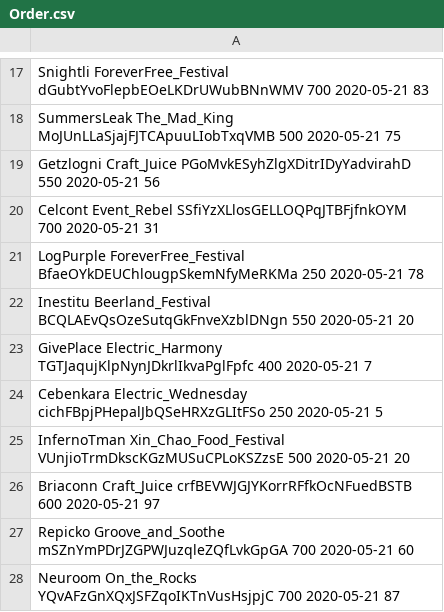
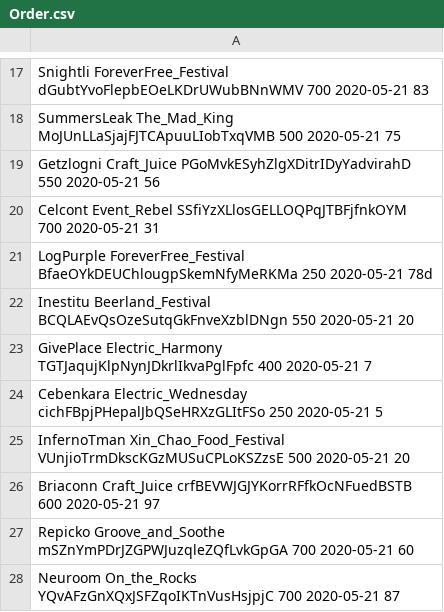
Before and after one commit to lesya0505/Software_doc_design, a CSV file: Tickets/Order.csv, drawn as a sheet; only a part is shown, gaps mark what is left out.

```diff
--- a/Tickets/Order.csv
+++ b/Tickets/Order.csv
@@ -20,3 +20,3 @@ Getzlogni Craft_Juice PGoMvkESyhZlgXDitrIDyYadvirahD 550 2020-05-21 56
 Celcont Event_Rebel SSfiYzXLlosGELLOQPqJTBFjfnkOYM 700 2020-05-21 31
-LogPurple ForeverFree_Festival BfaeOYkDEUChlougpSkemNfyMeRKMa 250 2020-05-21 78
+LogPurple ForeverFree_Festival BfaeOYkDEUChlougpSkemNfyMeRKMa 250 2020-05-21 78d
 Inestitu Beerland_Festival BCQLAEvQsOzeSutqGkFnveXzblDNgn 550 2020-05-21 20
```
Also changed, not shown: 27 other files.
